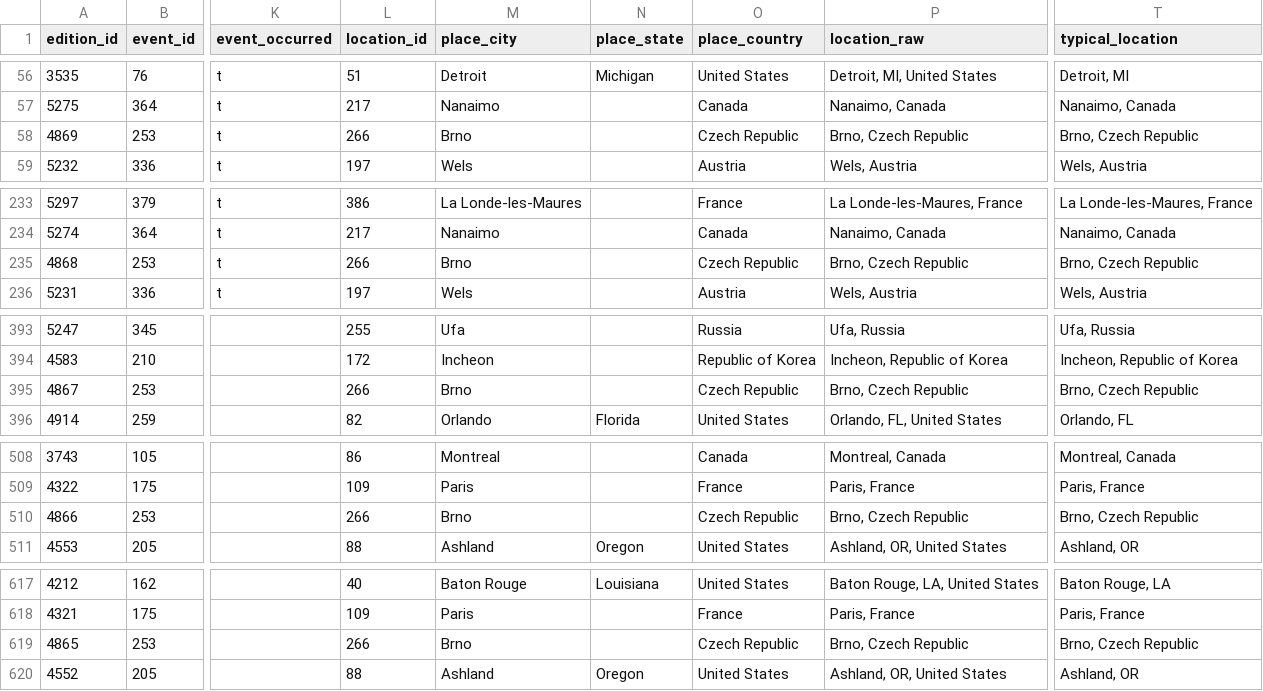
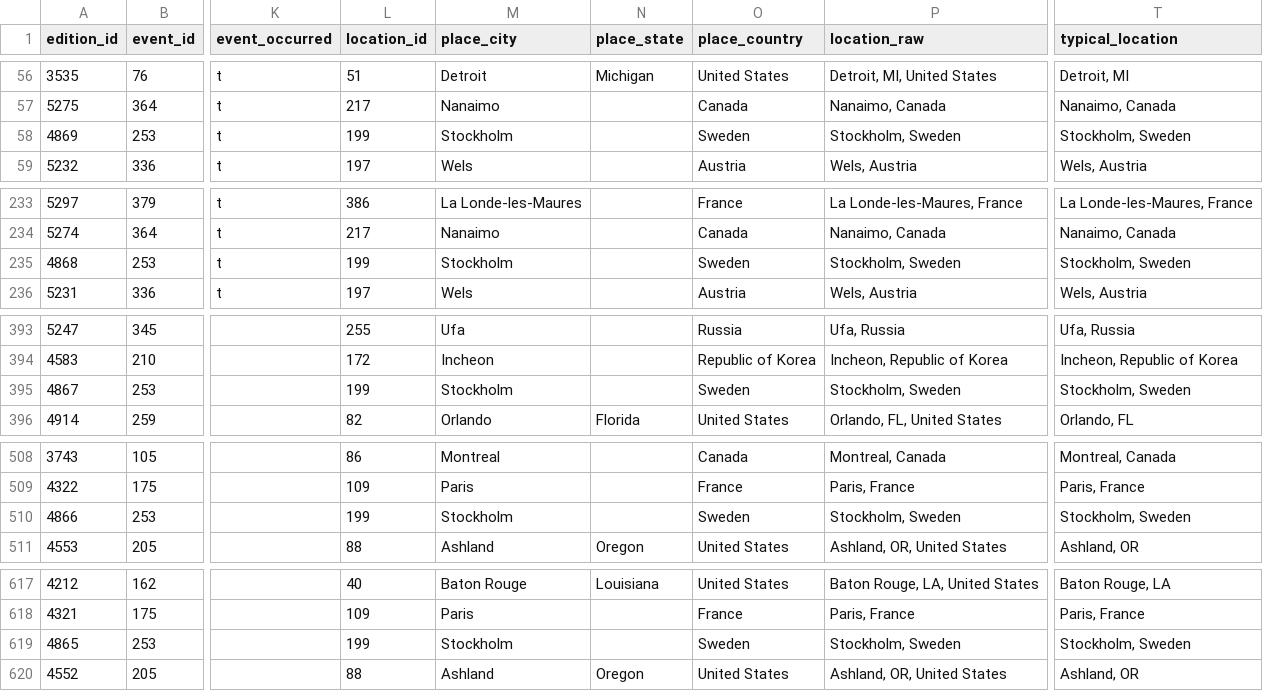
Before and after one commit to zlat1109/wsdc-data-pipeline, a CSV file: data/event_editions.csv, drawn as a sheet; only a part is shown, gaps mark what is left out; the diff covers the shown part only; the diff names each change by its address in the sheet, - before the commit and + after, or states it on an @@ line.

```diff
--- a/data/event_editions.csv
+++ b/data/event_editions.csv
-L58 (location_id): 266
+L58 (location_id): 199
-M58 (place_city): Brno
+M58 (place_city): Stockholm
-O58 (place_country): Czech Republic
+O58 (place_country): Sweden
-P58 (location_raw): Brno, Czech Republic
+P58 (location_raw): Stockholm, Sweden
-T58 (typical_location): Brno, Czech Republic
+T58 (typical_location): Stockholm, Sweden
-L235 (location_id): 266
+L235 (location_id): 199
-M235 (place_city): Brno
+M235 (place_city): Stockholm
-O235 (place_country): Czech Republic
+O235 (place_country): Sweden
-P235 (location_raw): Brno, Czech Republic
+P235 (location_raw): Stockholm, Sweden
-T235 (typical_location): Brno, Czech Republic
+T235 (typical_location): Stockholm, Sweden
-L395 (location_id): 266
+L395 (location_id): 199
-M395 (place_city): Brno
+M395 (place_city): Stockholm
-O395 (place_country): Czech Republic
+O395 (place_country): Sweden
-P395 (location_raw): Brno, Czech Republic
+P395 (location_raw): Stockholm, Sweden
-T395 (typical_location): Brno, Czech Republic
+T395 (typical_location): Stockholm, Sweden
-L510 (location_id): 266
+L510 (location_id): 199
-M510 (place_city): Brno
+M510 (place_city): Stockholm
-O510 (place_country): Czech Republic
+O510 (place_country): Sweden
-P510 (location_raw): Brno, Czech Republic
+P510 (location_raw): Stockholm, Sweden
-T510 (typical_location): Brno, Czech Republic
+T510 (typical_location): Stockholm, Sweden
-L619 (location_id): 266
+L619 (location_id): 199
-M619 (place_city): Brno
+M619 (place_city): Stockholm
-O619 (place_country): Czech Republic
+O619 (place_country): Sweden
-P619 (location_raw): Brno, Czech Republic
+P619 (location_raw): Stockholm, Sweden
-T619 (typical_location): Brno, Czech Republic
+T619 (typical_location): Stockholm, Sweden
```
Also changed, not shown: 25 edited cells elsewhere in this file, data/edition_location_baseline.csv, data/event_catalog.csv, 5 other files.
